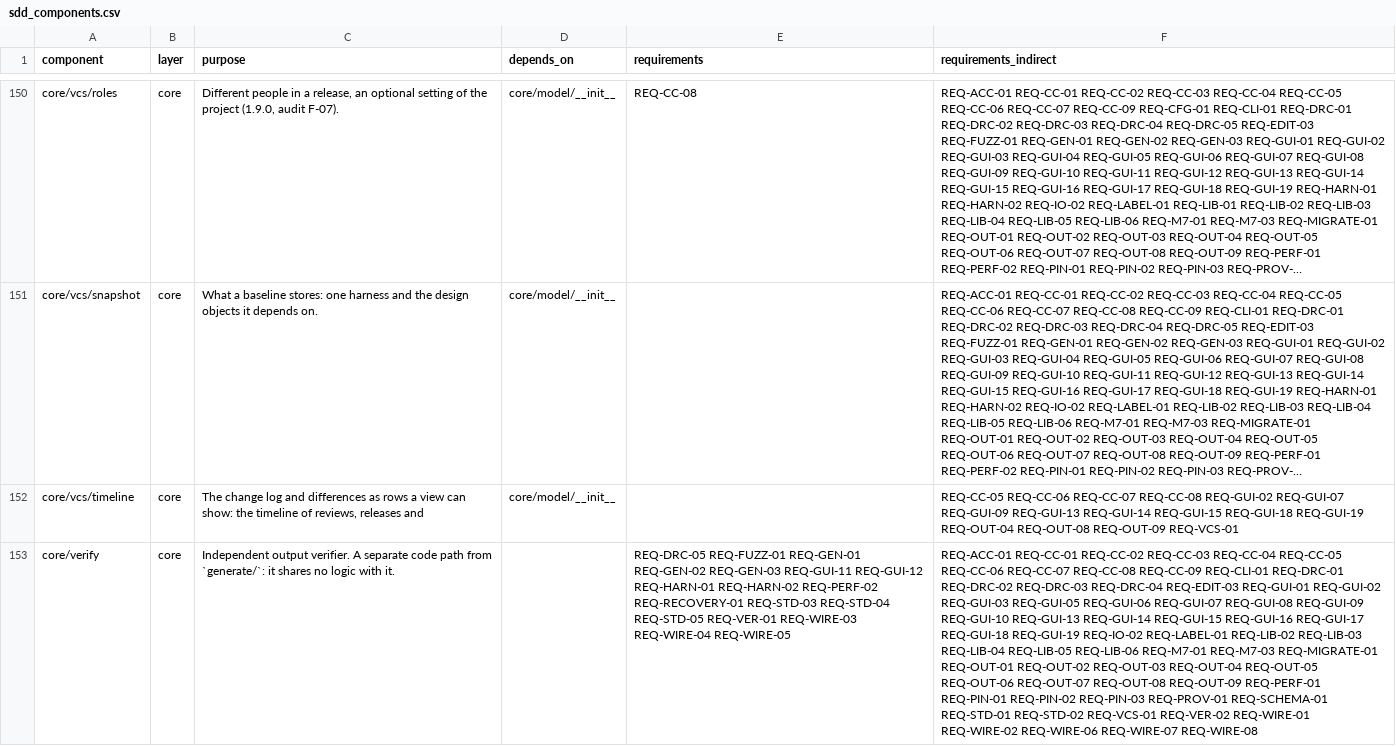
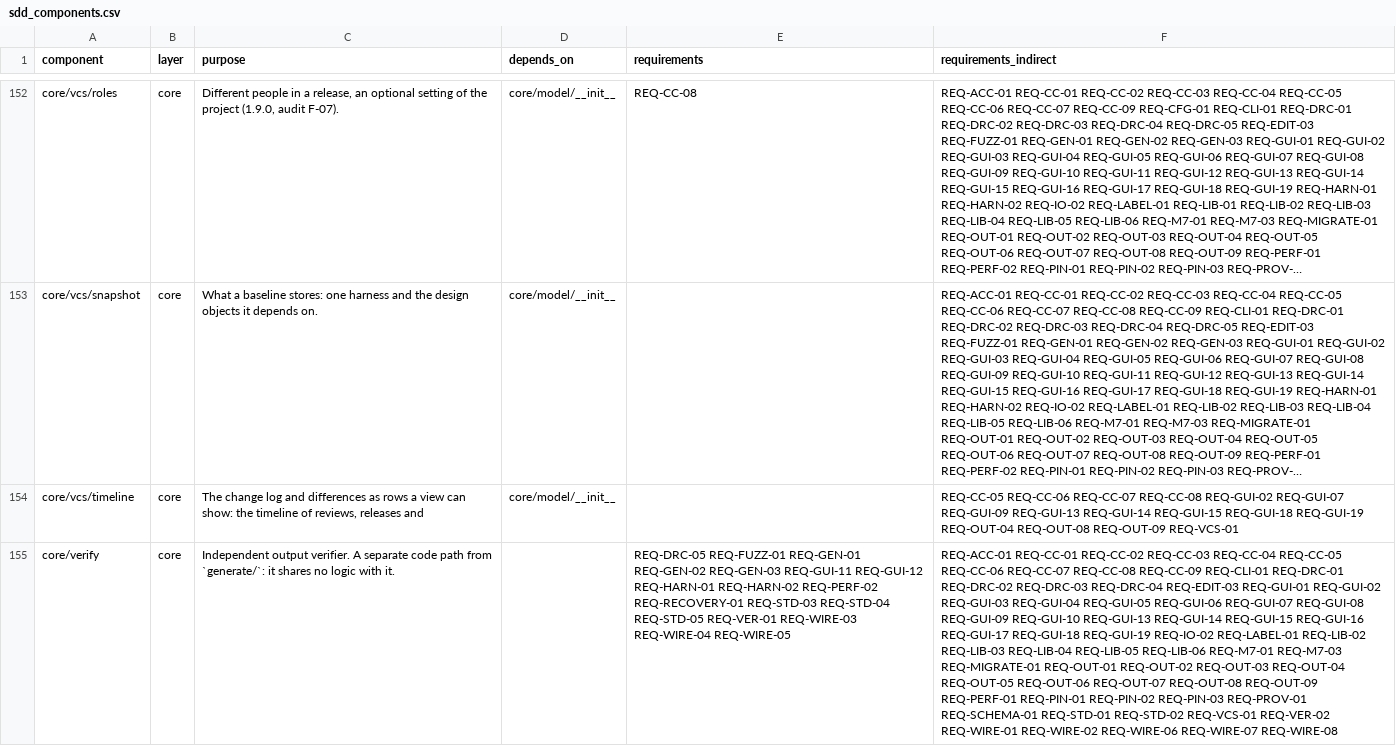
Before and after one commit to 0h3xn4/WireViz-HarnessDesignStudio, a CSV file: HarnessDesignStudio/compliance/sdd_components.csv, drawn as a sheet; only a part is shown, gaps mark what is left out; long unchanged cells end in …; addresses are those after the commit; the diff covers the shown part only; the diff names each change by its address in the sheet, - before the commit and + after, or states it on an @@ line.

```diff
--- a/HarnessDesignStudio/compliance/sdd_components.csv
+++ b/HarnessDesignStudio/compliance/sdd_components.csv
-F155 (requirements_indirect): …REQ-GUI-02 REQ-GUI-03 REQ-GUI-05 REQ-GUI-06…
+F155 (requirements_indirect): …REQ-GUI-02 REQ-GUI-03 REQ-GUI-04 REQ-GUI-05 REQ-GUI-06…
```
Also changed, not shown: 2 added rows and 43 edited cells elsewhere in this file, 12 other files.
